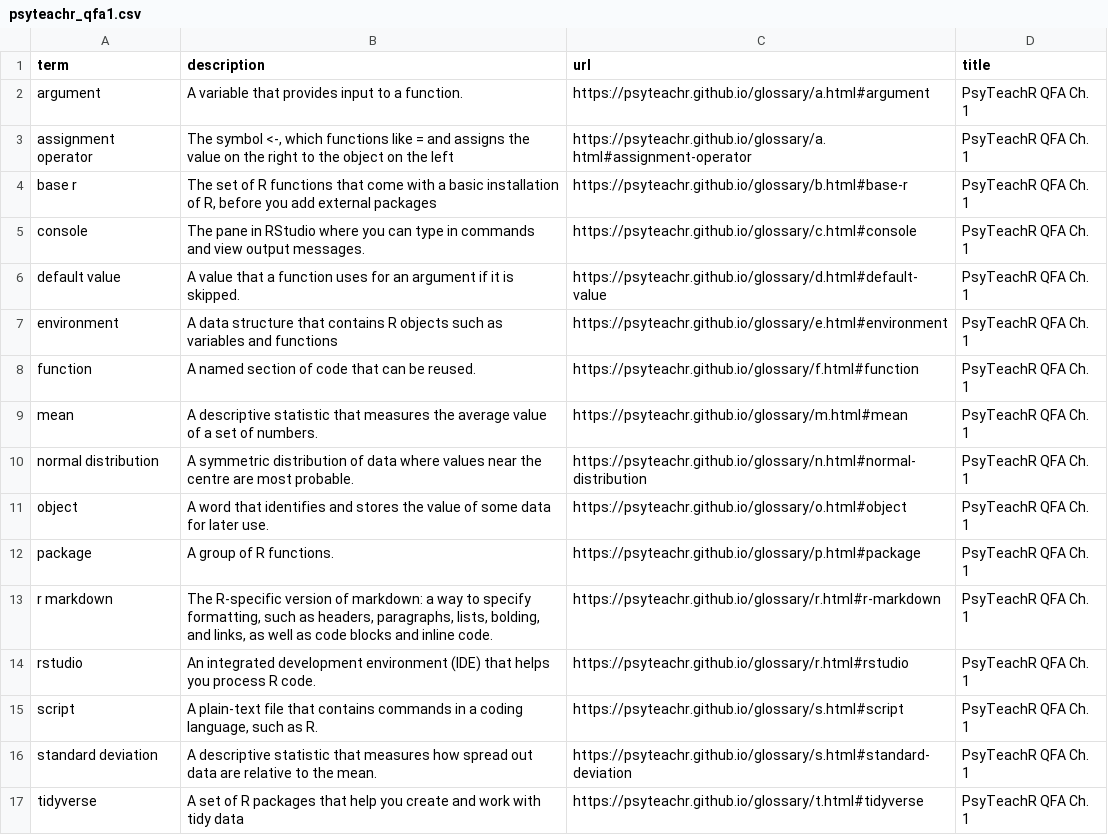
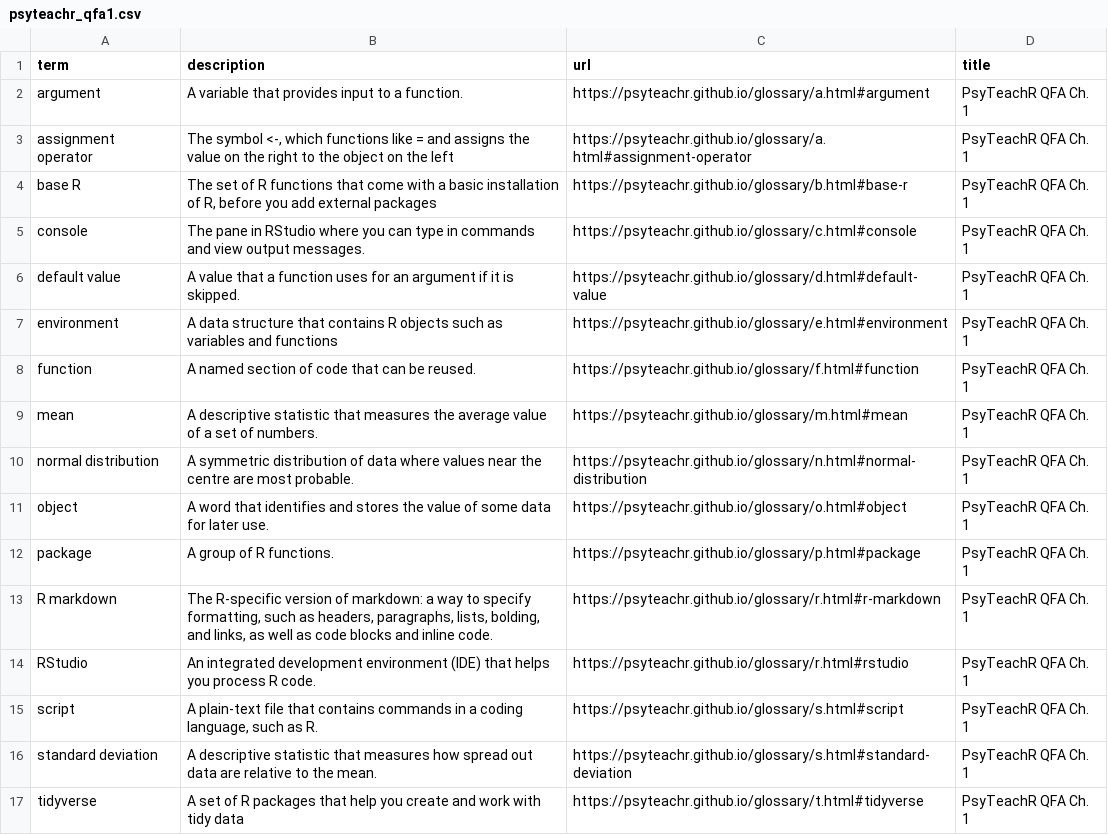
Before and after one commit to JeffreyRStevens/flashr_decks, a CSV file: decks/psyteachr_qfa1.csv, drawn as a sheet.

Commit message:
Fix capitalization in psyteachr_qfa1.csv

```diff
--- a/decks/psyteachr_qfa1.csv
+++ b/decks/psyteachr_qfa1.csv
@@ -3,3 +3,3 @@ argument,A variable that provides input to a function.,https://psyteachr.github.
 assignment operator,"The symbol <-, which functions like = and assigns the value on the right to the object on the left",https://psyteachr.github.io/glossary/a.html#assignment-operator,PsyTeachR QFA Ch. 1
-base r,"The set of R functions that come with a basic installation of R, before you add external packages",https://psyteachr.github.io/glossary/b.html#base-r,PsyTeachR QFA Ch. 1
+base R,"The set of R functions that come with a basic installation of R, before you add external packages",https://psyteachr.github.io/glossary/b.html#base-r,PsyTeachR QFA Ch. 1
 console,The pane in RStudio where you can type in commands and view output messages.,https://psyteachr.github.io/glossary/c.html#console,PsyTeachR QFA Ch. 1
@@ -12,4 +12,4 @@ object,A word that identifies and stores the value of some data for later use.,h
 package,A group of R functions.,https://psyteachr.github.io/glossary/p.html#package,PsyTeachR QFA Ch. 1
-r markdown,"The R-specific version of markdown: a way to specify formatting, such as headers, paragraphs, lists, bolding, and links, as well as code blocks and inline code.",https://psyteachr.github.io/glossary/r.html#r-markdown,PsyTeachR QFA Ch. 1
-rstudio,An integrated development environment (IDE) that helps you process R code.,https://psyteachr.github.io/glossary/r.html#rstudio,PsyTeachR QFA Ch. 1
+R markdown,"The R-specific version of markdown: a way to specify formatting, such as headers, paragraphs, lists, bolding, and links, as well as code blocks and inline code.",https://psyteachr.github.io/glossary/r.html#r-markdown,PsyTeachR QFA Ch. 1
+RStudio,An integrated development environment (IDE) that helps you process R code.,https://psyteachr.github.io/glossary/r.html#rstudio,PsyTeachR QFA Ch. 1
 script,"A plain-text file that contains commands in a coding language, such as R.",https://psyteachr.github.io/glossary/s.html#script,PsyTeachR QFA Ch. 1
```
